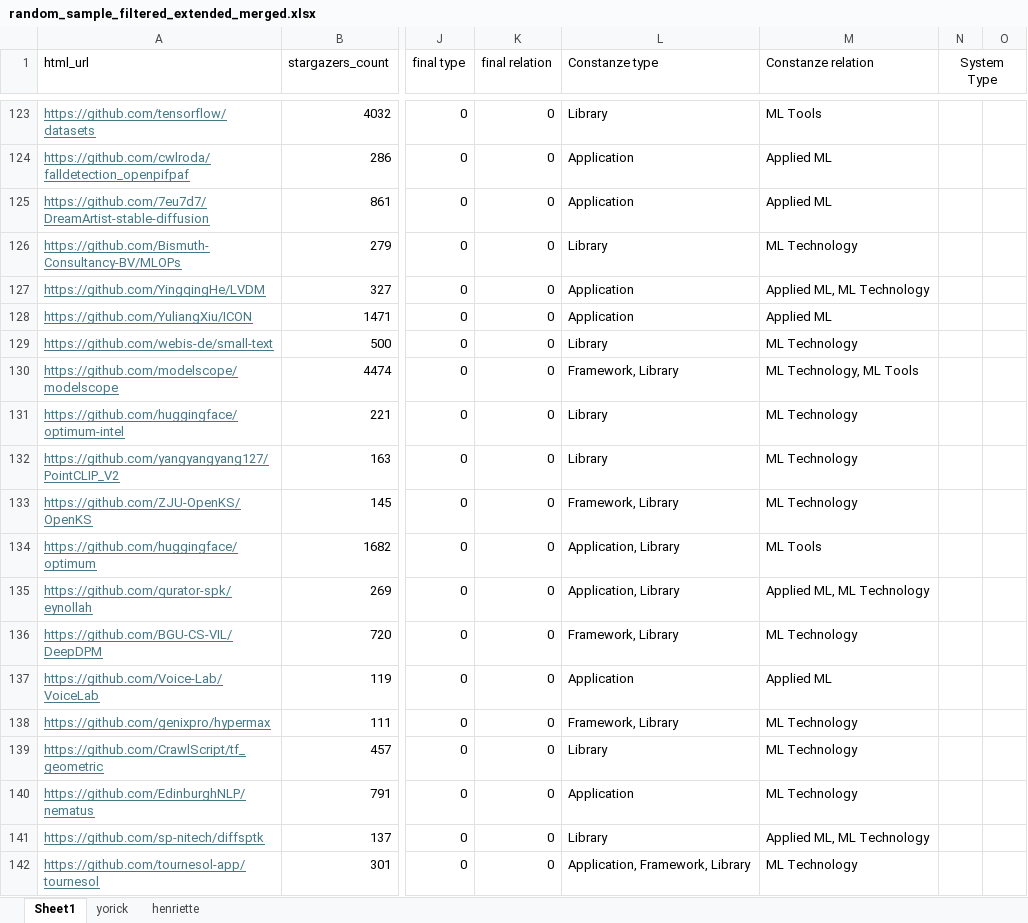
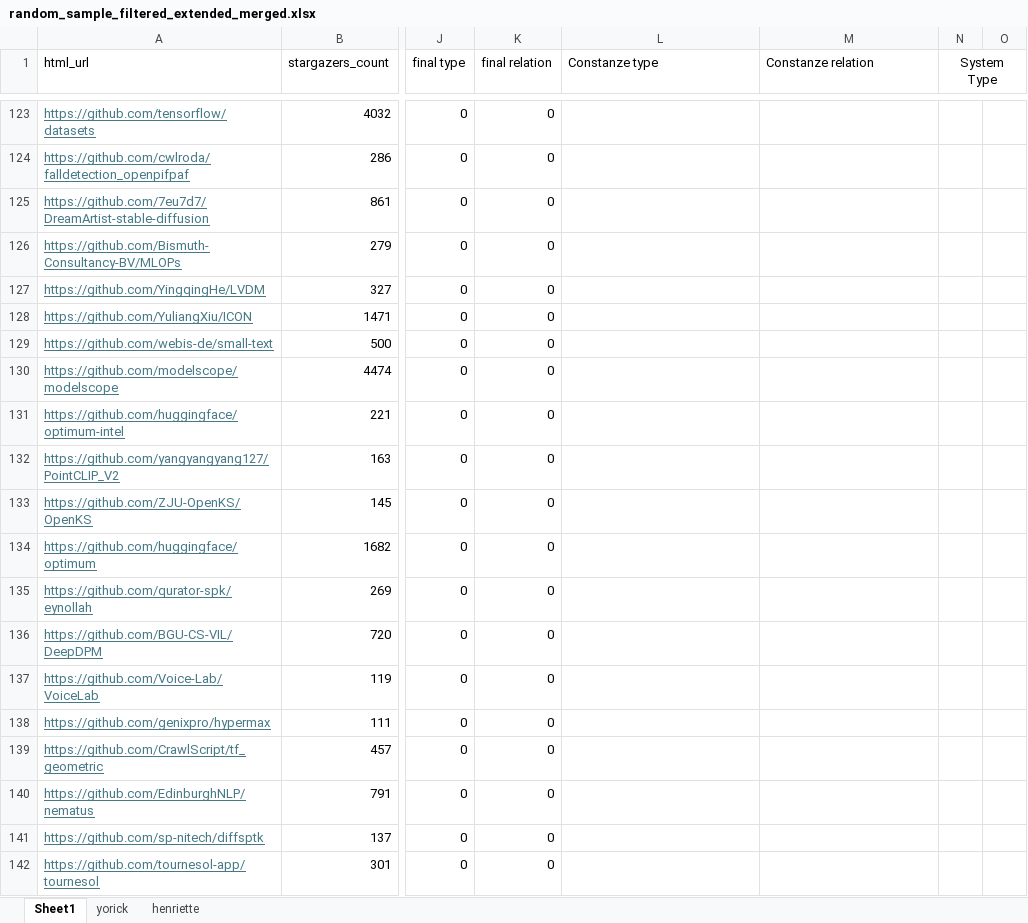
Before and after one commit to isselab/github-classifier, an Excel workbook: data/random_sample_filtered_extended_merged.xlsx, sheet Sheet1, drawn as a sheet; only a part is shown, gaps mark what is left out; values as stored, in another font and other column widths than the file's, no borders; the diff covers the shown part only; the diff names each change by its address in the sheet, - before the commit and + after, or states it on an @@ line.

```diff
--- a/data/random_sample_filtered_extended_merged.xlsx (sheet Sheet1)
+++ b/data/random_sample_filtered_extended_merged.xlsx (sheet Sheet1)
-L123 (Constanze type): Library
+L123 (Constanze type): (empty)
-M123 (Constanze relation): ML Tools
+M123 (Constanze relation): (empty)
-L124:L125 (Constanze type): Application
+L124:L125 (Constanze type): (empty)
-M124:M125 (Constanze relation): Applied ML
+M124:M125 (Constanze relation): (empty)
-L126 (Constanze type): Library
+L126 (Constanze type): (empty)
-M126 (Constanze relation): ML Technology
+M126 (Constanze relation): (empty)
-L127:L128 (Constanze type): Application
+L127:L128 (Constanze type): (empty)
-M127 (Constanze relation): Applied ML, ML Technology
+M127 (Constanze relation): (empty)
-M128 (Constanze relation): Applied ML
+M128 (Constanze relation): (empty)
-L129 (Constanze type): Library
+L129 (Constanze type): (empty)
-M129 (Constanze relation): ML Technology
+M129 (Constanze relation): (empty)
-L130 (Constanze type): Framework, Library
+L130 (Constanze type): (empty)
-M130 (Constanze relation): ML Technology, ML Tools
+M130 (Constanze relation): (empty)
-L131:L132 (Constanze type): Library
+L131:L132 (Constanze type): (empty)
-M131:M133 (Constanze relation): ML Technology
+M131:M133 (Constanze relation): (empty)
-L133 (Constanze type): Framework, Library
+L133 (Constanze type): (empty)
-L134:L135 (Constanze type): Application, Library
+L134:L135 (Constanze type): (empty)
-M134 (Constanze relation): ML Tools
+M134 (Constanze relation): (empty)
-M135 (Constanze relation): Applied ML, ML Technology
+M135 (Constanze relation): (empty)
-L136 (Constanze type): Framework, Library
+L136 (Constanze type): (empty)
-M136 (Constanze relation): ML Technology
+M136 (Constanze relation): (empty)
-L137 (Constanze type): Application
+L137 (Constanze type): (empty)
-M137 (Constanze relation): Applied ML
+M137 (Constanze relation): (empty)
-L138 (Constanze type): Framework, Library
+L138 (Constanze type): (empty)
-M138:M140 (Constanze relation): ML Technology
+M138:M140 (Constanze relation): (empty)
-L139 (Constanze type): Library
+L139 (Constanze type): (empty)
-L140 (Constanze type): Application
+L140 (Constanze type): (empty)
-L141 (Constanze type): Library
+L141 (Constanze type): (empty)
-M141 (Constanze relation): Applied ML, ML Technology
+M141 (Constanze relation): (empty)
-L142 (Constanze type): Application, Framework, Library
+L142 (Constanze type): (empty)
-M142 (Constanze relation): ML Technology
+M142 (Constanze relation): (empty)
```
Also changed, not shown: 123 edited cells elsewhere in this sheet, 4 other files.
